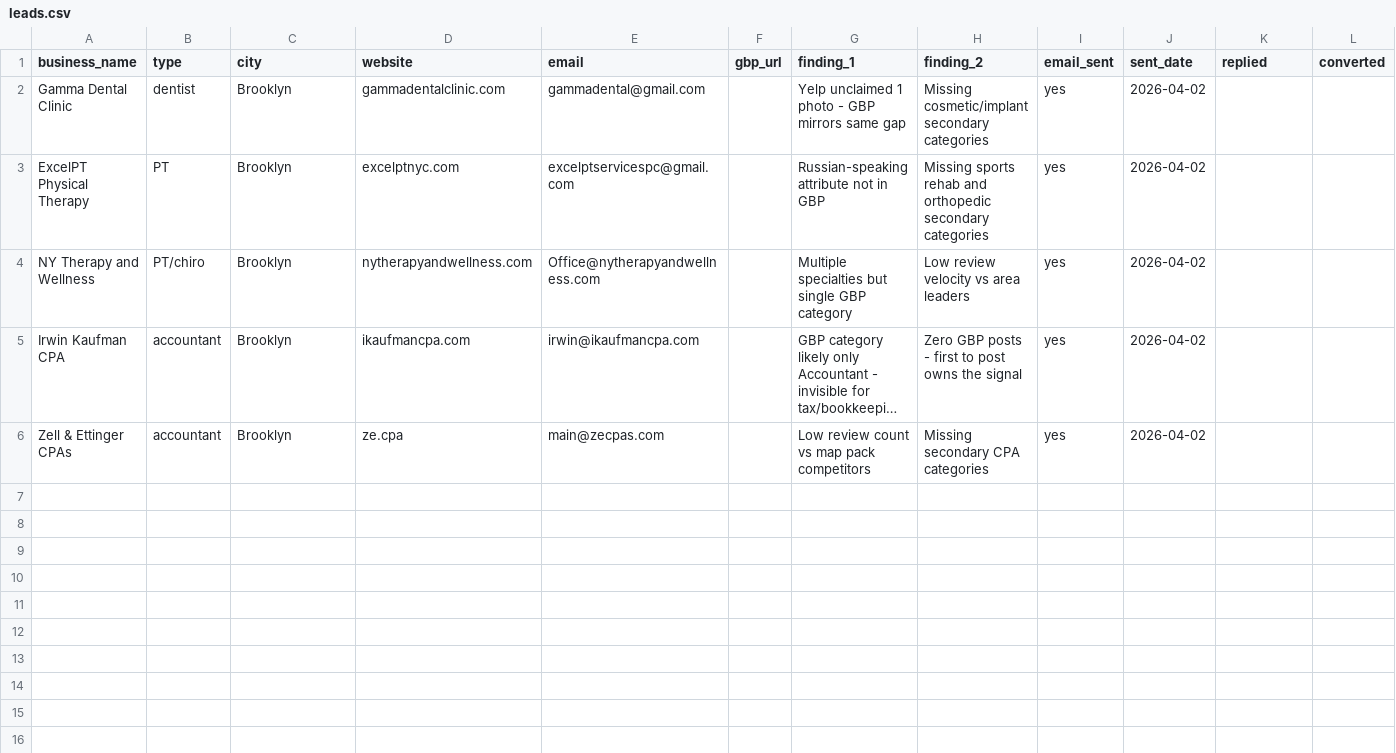
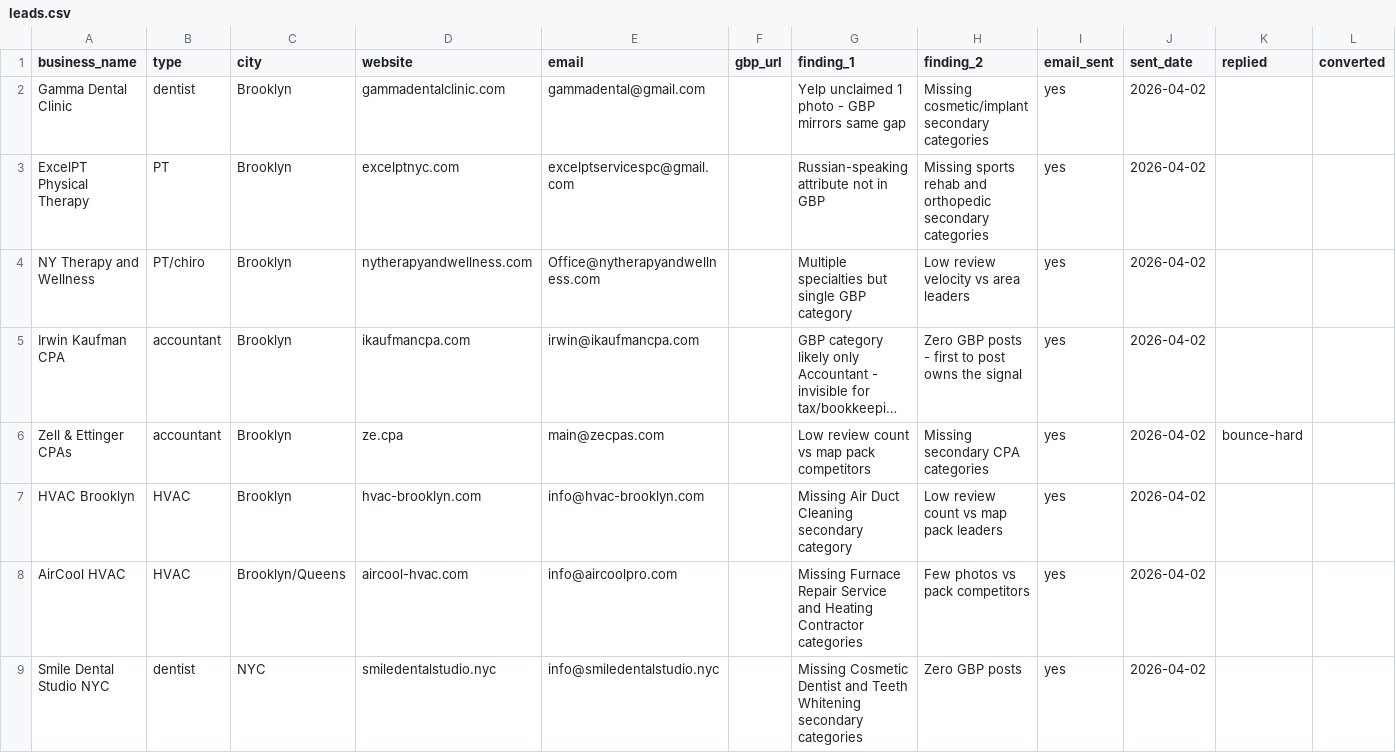
Before and after one commit to JackMiniAI/jackmini-site, a CSV file: gbp-outreach/leads.csv, drawn as a sheet; only a part is shown; long unchanged cells end in …; the diff covers the shown part only; the diff names each change by its address in the sheet, - before the commit and + after, or states it on an @@ line.

```diff
--- a/gbp-outreach/leads.csv
+++ b/gbp-outreach/leads.csv
-K6 (replied): (empty)
+K6 (replied): bounce-hard
+row 7: HVAC Brooklyn | HVAC | Brooklyn | hvac-brooklyn.com | info@hvac-brooklyn.com |  | Missing Air Duct Cleaning secondary category | Low review count vs map pack leaders | yes | 2026-04-02
+row 8: AirCool HVAC | HVAC | Brooklyn/Queens | aircool-hvac.com | info@aircoolpro.com |  | Missing Furnace Repair Service and Heating Contractor categories | Few photos vs pack competitors | yes | 2026-04-02
+row 9: Smile Dental Studio NYC | dentist | NYC | smiledentalstudio.nyc | info@smiledentalstudio.nyc |  | Missing Cosmetic Dentist and Teeth Whitening secondary categories | Zero GBP posts | yes | 2026-04-02
```
Also changed, not shown: 12 added rows elsewhere in this file, 12 other files.
